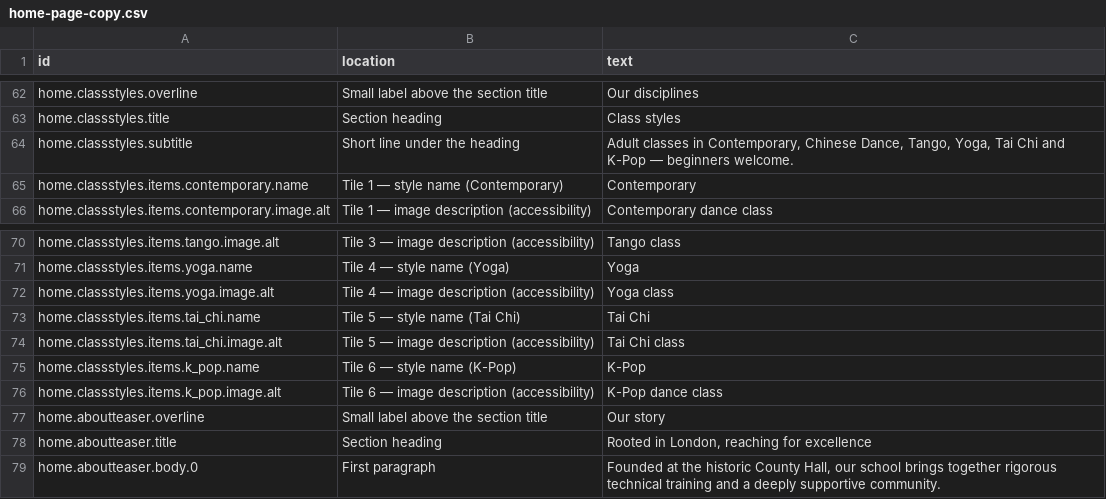
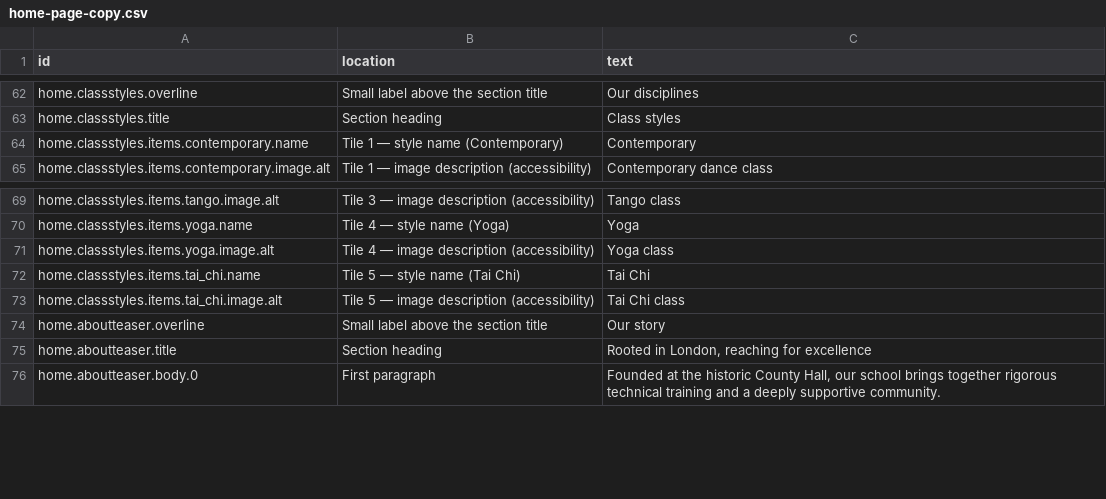
Before and after one commit to uuzhang69-droid/chd-pas-website, a CSV file: content/home-page-copy.csv, drawn as a sheet; only a part is shown, gaps mark what is left out; the diff names each change by its address in the sheet, - before the commit and + after, or states it on an @@ line.

```diff
--- a/content/home-page-copy.csv
+++ b/content/home-page-copy.csv
-row 64: home.classstyles.subtitle | Short line under the heading | Adult classes in Contemporary, Chinese Dance, Tango, Yoga, Tai Chi and K-Pop — beginners welcome.
-row 75: home.classstyles.items.k_pop.name | Tile 6 — style name (K-Pop) | K-Pop
-row 76: home.classstyles.items.k_pop.image.alt | Tile 6 — image description (accessibility) | K-Pop dance class
```
Also changed, not shown: content/website-copy.csv, 10 other files.
